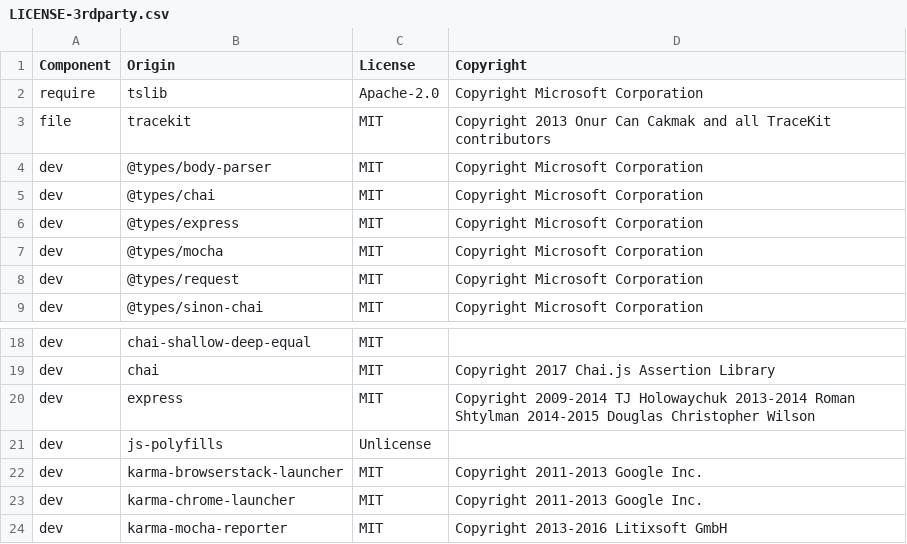
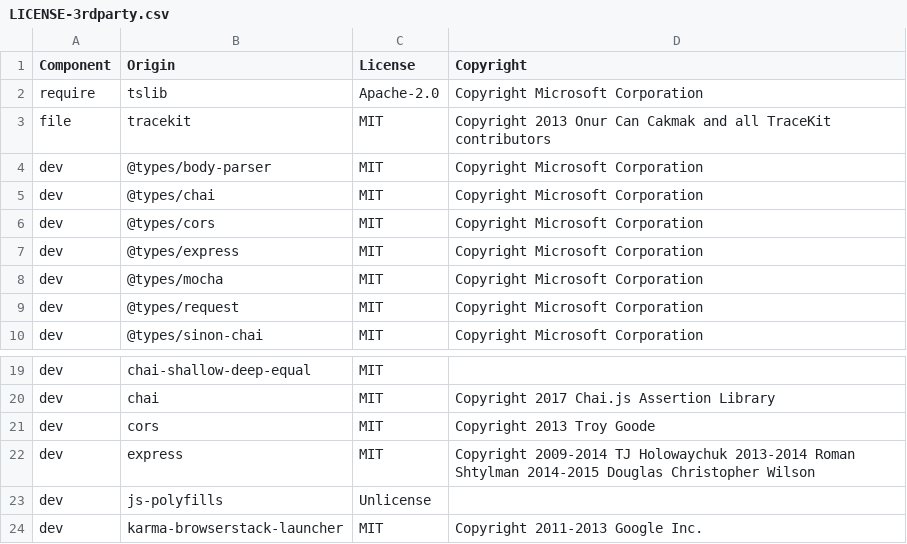
Before and after one commit to DataDog/browser-sdk, a CSV file: LICENSE-3rdparty.csv, drawn as a sheet; only a part is shown, gaps mark what is left out; the shorter side is filled out with more unchanged rows; the diff names each change by its address in the sheet, - before the commit and + after, or states it on an @@ line.

```diff
--- a/LICENSE-3rdparty.csv
+++ b/LICENSE-3rdparty.csv
+row 6: dev | @types/cors | MIT | Copyright Microsoft Corporation
+row 21: dev | cors | MIT | Copyright 2013 Troy Goode
```
Also changed, not shown: 3 other files.
